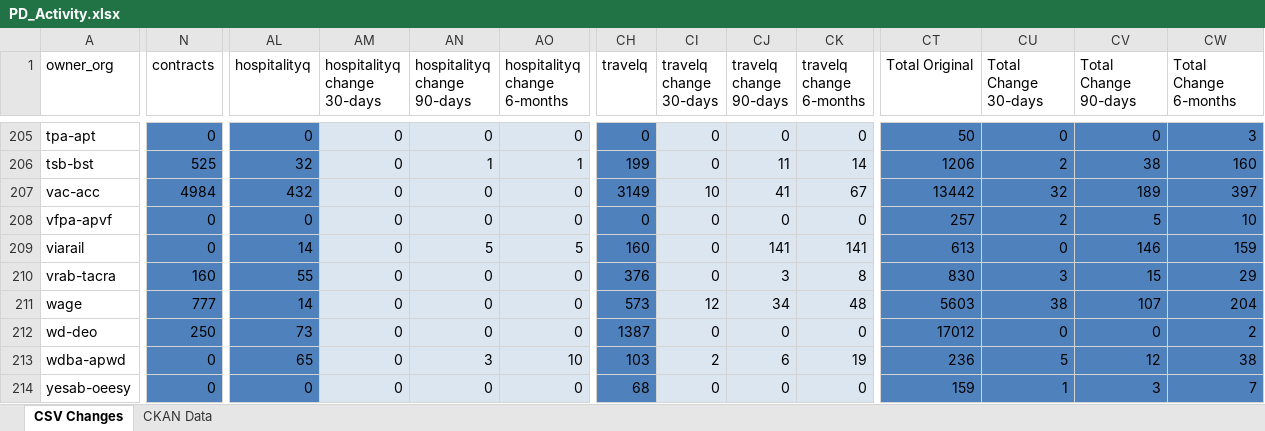
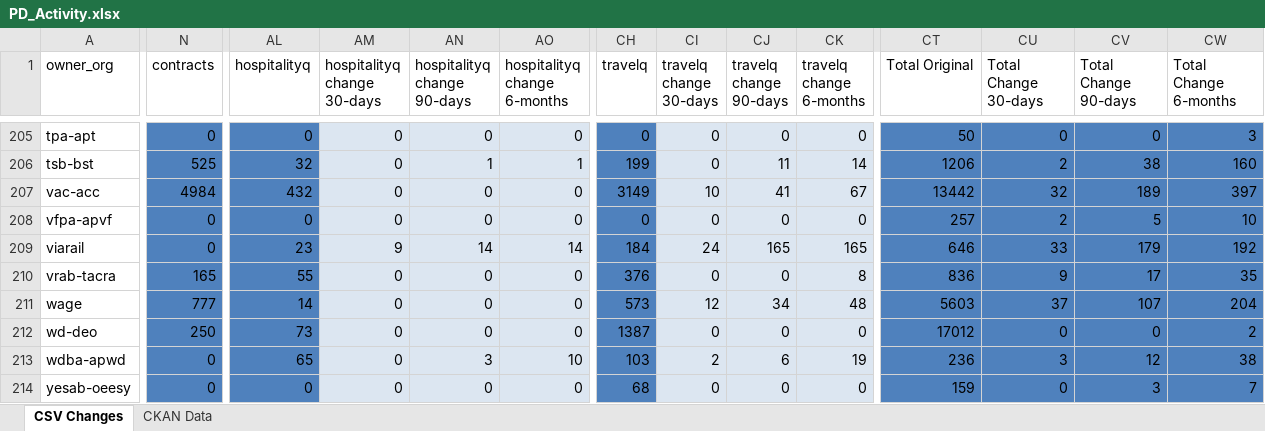
Before and after one commit to PatLittle/analytics-corporate-reporting, an Excel workbook: PD_CHANGES_RPT/PD_Activity.xlsx, sheet CSV Changes, drawn as a sheet; only a part is shown, gaps mark what is left out; values as stored, in another font and other column widths than the file's, no borders; the diff covers the shown part only; the diff names each change by its address in the sheet, - before the commit and + after, or states it on an @@ line.

```diff
--- a/PD_CHANGES_RPT/PD_Activity.xlsx (sheet CSV Changes)
+++ b/PD_CHANGES_RPT/PD_Activity.xlsx (sheet CSV Changes)
-AL209 (hospitalityq): 14
+AL209 (hospitalityq): 23
-AM209 (hospitalityq change 30-days): 0
+AM209 (hospitalityq change 30-days): 9
-AN209 (hospitalityq change 90-days): 5
+AN209 (hospitalityq change 90-days): 14
-AO209 (hospitalityq change 6-months): 5
+AO209 (hospitalityq change 6-months): 14
-CH209 (travelq): 160
+CH209 (travelq): 184
-CI209 (travelq change 30-days): 0
+CI209 (travelq change 30-days): 24
-CJ209 (travelq change 90-days): 141
+CJ209 (travelq change 90-days): 165
-CK209 (travelq change 6-months): 141
+CK209 (travelq change 6-months): 165
-CT209 (Total Original): 613
+CT209 (Total Original): 646
-CU209 (Total Change 30-days): 0
+CU209 (Total Change 30-days): 33
-CV209 (Total Change 90-days): 146
+CV209 (Total Change 90-days): 179
-CW209 (Total Change 6-months): 159
+CW209 (Total Change 6-months): 192
-N210 (contracts): 160
+N210 (contracts): 165
-CJ210 (travelq change 90-days): 3
+CJ210 (travelq change 90-days): 0
-CT210 (Total Original): 830
+CT210 (Total Original): 836
-CU210 (Total Change 30-days): 3
+CU210 (Total Change 30-days): 9
-CV210 (Total Change 90-days): 15
+CV210 (Total Change 90-days): 17
-CW210 (Total Change 6-months): 29
+CW210 (Total Change 6-months): 35
-CU211 (Total Change 30-days): 38
+CU211 (Total Change 30-days): 37
-CU213 (Total Change 30-days): 5
+CU213 (Total Change 30-days): 3
-CU214 (Total Change 30-days): 1
+CU214 (Total Change 30-days): 0
```
Also changed, not shown: 210 edited cells elsewhere in this sheet, sheet CKAN Data, 2 other files.
